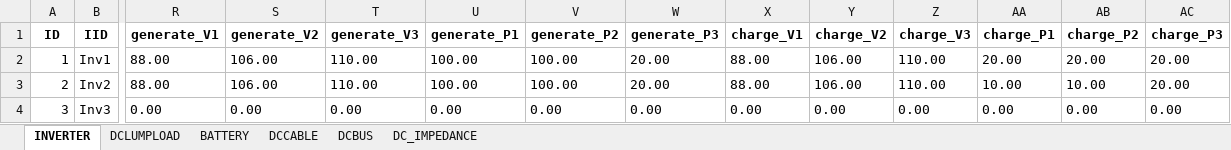
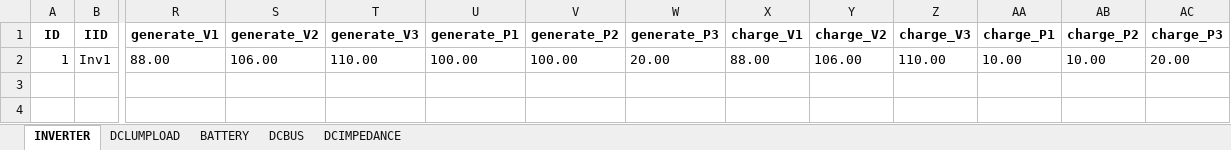
Before and after one commit to Luosipeng/output_dc_element_props, an Excel workbook: parameters.xlsx, sheet INVERTER, drawn as a sheet; only a part is shown, gaps mark what is left out; values as stored, in another font and other column widths than the file's, no borders; rows hold the shown columns only; the diff names each change by its address in the sheet, - before the commit and + after, or states it on an @@ line.

```diff
--- a/parameters.xlsx (sheet INVERTER)
+++ b/parameters.xlsx (sheet INVERTER)
-sheet tab: DCCABLE
-sheet tab: DC_IMPEDANCE
+sheet tab: DCIMPEDANCE
-AA2 (charge_P1): 20.00
+AA2 (charge_P1): 10.00
-AB2 (charge_P2): 20.00
+AB2 (charge_P2): 10.00
-row 3: 2 | Inv2 | 88.00 | 106.00 | 110.00 | 100.00 | 100.00 | 20.00 | 88.00 | 106.00 | 110.00 | 10.00 | 10.00 | 20.00
-row 4: 3 | Inv3 | 0.00 | 0.00 | 0.00 | 0.00 | 0.00 | 0.00 | 0.00 | 0.00 | 0.00 | 0.00 | 0.00 | 0.00
```
Also changed, not shown: sheet DCBUS, sheet DCLUMPLOAD, sheet BATTERY, 2 other files.
